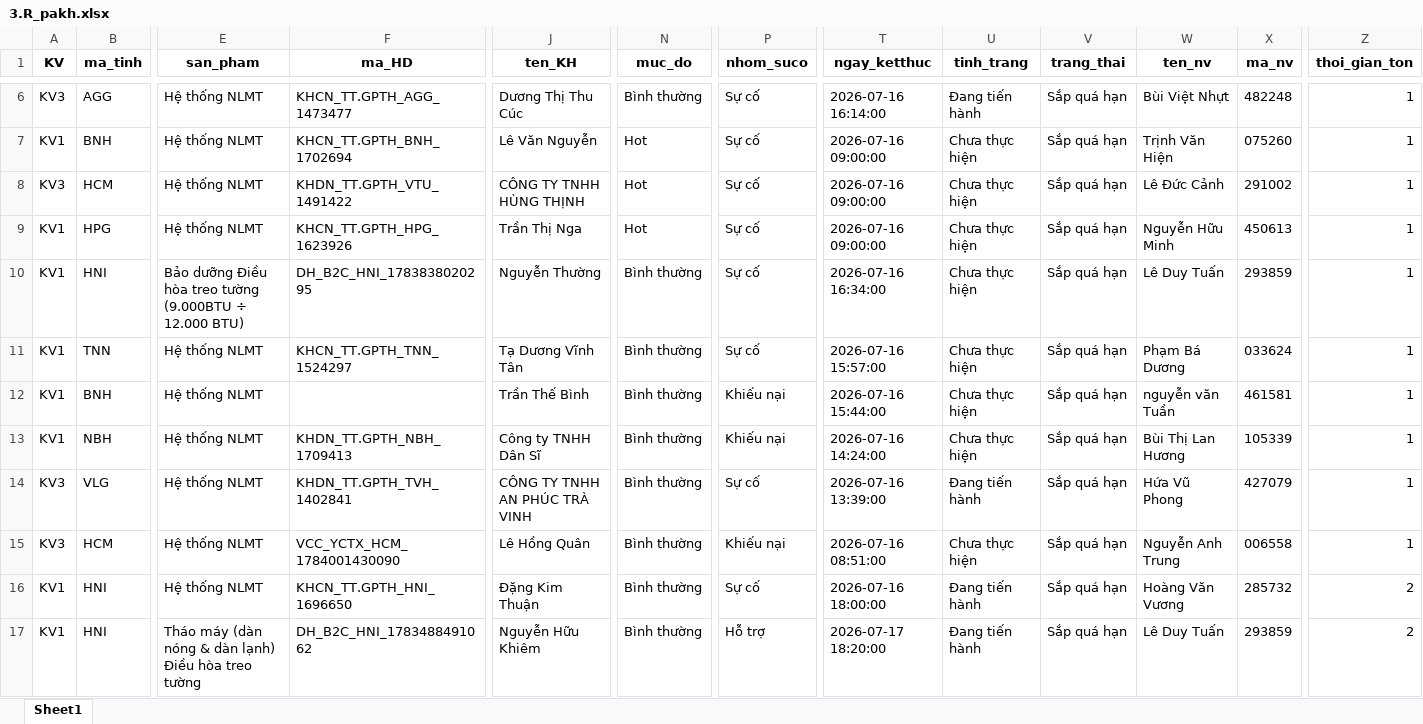
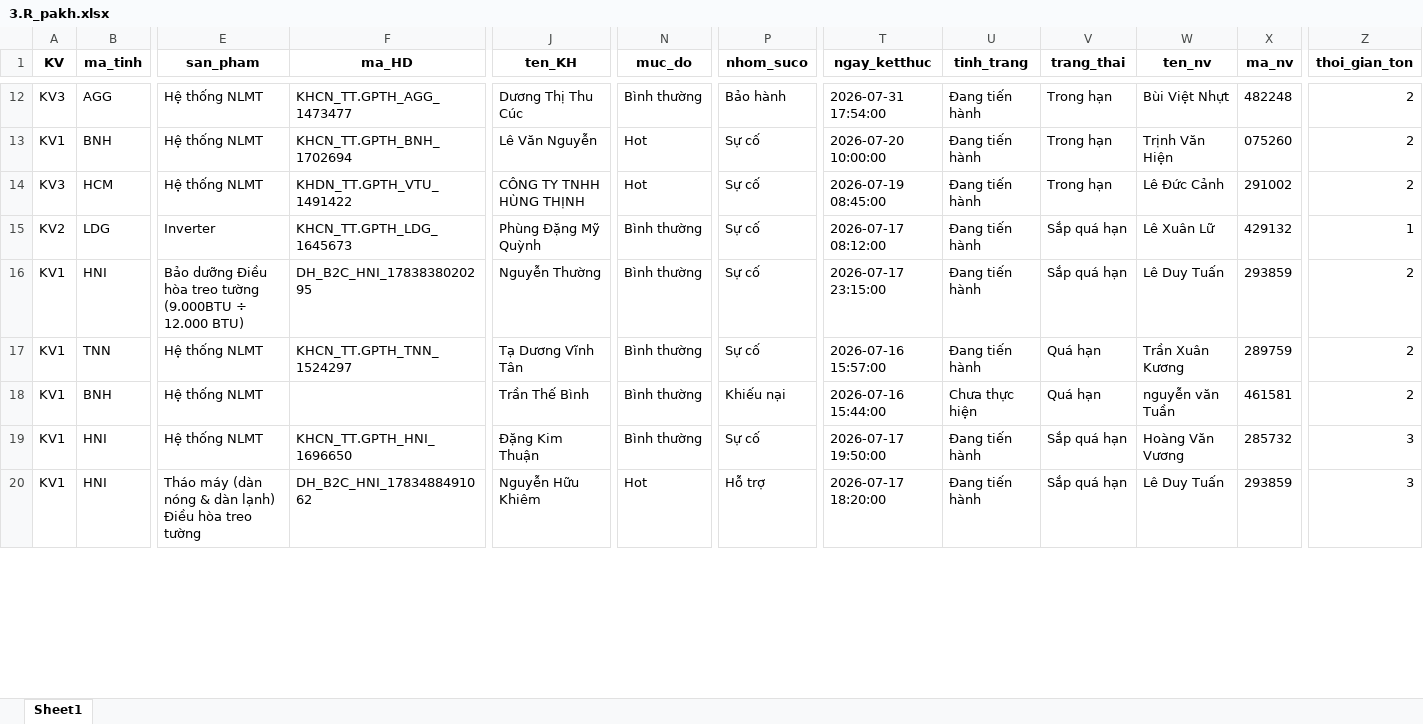
Before and after one commit to Nhunggg1612/dashboard-PAKH, an Excel workbook: data/3.R_pakh.xlsx, sheet Sheet1, drawn as a sheet; only a part is shown, gaps mark what is left out; values as stored, in another font and other column widths than the file's, no borders; removed rows and columns are numbered as before the commit, all else as after; rows hold the shown columns only; the diff covers the shown part only; the diff names each change by its address in the sheet, - before the commit and + after, or states it on an @@ line.

```diff
--- a/data/3.R_pakh.xlsx (sheet Sheet1)
+++ b/data/3.R_pakh.xlsx (sheet Sheet1)
-P12 (nhom_suco): Sự cố
+P12 (nhom_suco): Bảo hành
-T12 (ngay_ketthuc): 2026-07-16 16:14:00
+T12 (ngay_ketthuc): 2026-07-31 17:54:00
-V12:V14 (trang_thai): Sắp quá hạn
+V12:V14 (trang_thai): Trong hạn
-Z12:Z14 (thoi_gian_ton): 1
+Z12:Z14 (thoi_gian_ton): 2
-T13 (ngay_ketthuc): 2026-07-16 09:00:00
+T13 (ngay_ketthuc): 2026-07-20 10:00:00
-U13:U17 (tinh_trang): Chưa thực hiện
+U13:U17 (tinh_trang): Đang tiến hành
-T14 (ngay_ketthuc): 2026-07-16 09:00:00
+T14 (ngay_ketthuc): 2026-07-19 08:45:00
-A15 (KV): KV1
+A15 (KV): KV2
-B15 (ma_tinh): HPG
+B15 (ma_tinh): LDG
-E15 (san_pham): Hệ thống NLMT
+E15 (san_pham): Inverter
-F15 (ma_HD): KHCN_TT.GPTH_HPG_1623926
+F15 (ma_HD): KHCN_TT.GPTH_LDG_1645673
-J15 (ten_KH): Trần Thị Nga
+J15 (ten_KH): Phùng Đặng Mỹ Quỳnh
-N15 (muc_do): Hot
+N15 (muc_do): Bình thường
-T15 (ngay_ketthuc): 2026-07-16 09:00:00
+T15 (ngay_ketthuc): 2026-07-17 08:12:00
-W15 (ten_nv): Nguyễn Hữu Minh
+W15 (ten_nv): Lê Xuân Lữ
-X15 (ma_nv): 450613
+X15 (ma_nv): 429132
-T16 (ngay_ketthuc): 2026-07-16 16:34:00
+T16 (ngay_ketthuc): 2026-07-17 23:15:00
-Z16:Z18 (thoi_gian_ton): 1
+Z16:Z18 (thoi_gian_ton): 2
-V17:V18 (trang_thai): Sắp quá hạn
+V17:V18 (trang_thai): Quá hạn
-W17 (ten_nv): Phạm Bá Dương
+W17 (ten_nv): Trần Xuân Kương
-X17 (ma_nv): 033624
+X17 (ma_nv): 289759
-row 13: KV1 | NBH | Hệ thống NLMT | KHDN_TT.GPTH_NBH_1709413 | Công ty TNHH Dân Sĩ | Bình thường | Khiếu nại | 2026-07-16 14:24:00 | Chưa thực hiện | Sắp quá hạn | Bùi Thị Lan Hương | 105339 | 1
-row 14: KV3 | VLG | Hệ thống NLMT | KHDN_TT.GPTH_TVH_1402841 | CÔNG TY TNHH AN PHÚC TRÀ VINH | Bình thường | Sự cố | 2026-07-16 13:39:00 | Đang tiến hành | Sắp quá hạn | Hứa Vũ Phong | 427079 | 1
-row 15: KV3 | HCM | Hệ thống NLMT | VCC_YCTX_HCM_1784001430090 | Lê Hồng Quân | Bình thường | Khiếu nại | 2026-07-16 08:51:00 | Chưa thực hiện | Sắp quá hạn | Nguyễn Anh Trung | 006558 | 1
-T19 (ngay_ketthuc): 2026-07-16 18:00:00
+T19 (ngay_ketthuc): 2026-07-17 19:50:00
-Z19:Z20 (thoi_gian_ton): 2
+Z19:Z20 (thoi_gian_ton): 3
-N20 (muc_do): Bình thường
+N20 (muc_do): Hot
```
Also changed, not shown: 8 added rows, 8 removed rows and 126 edited cells elsewhere in this sheet, data/5.R_pakh_hoan_thanh.xlsx, 8 other files.
